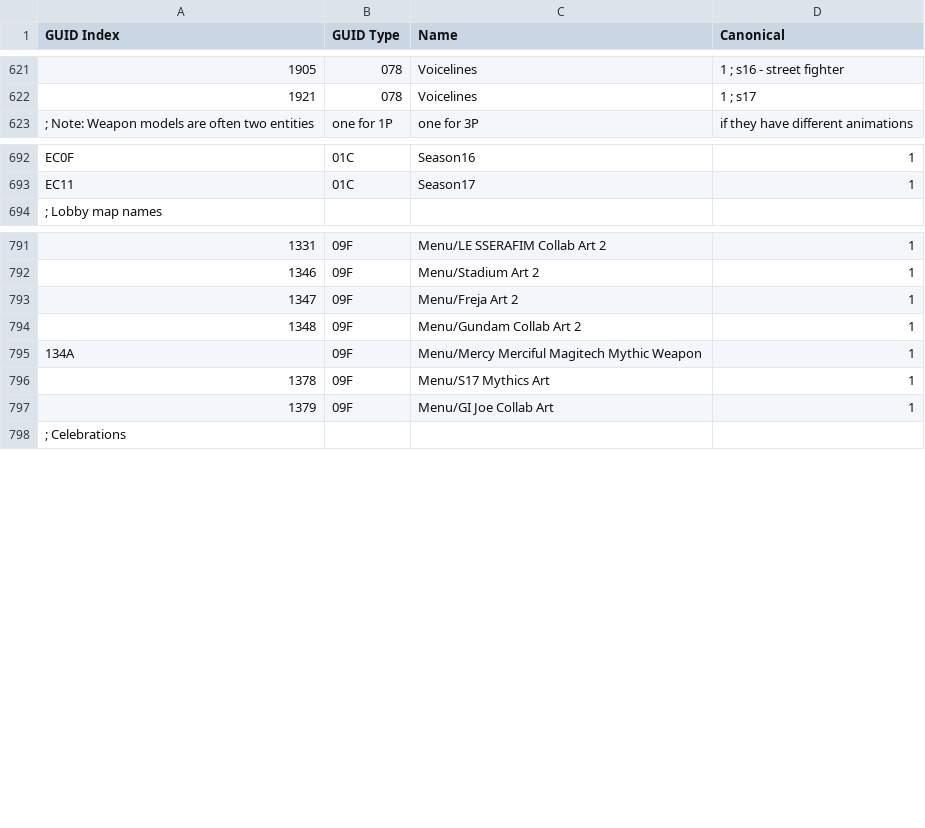
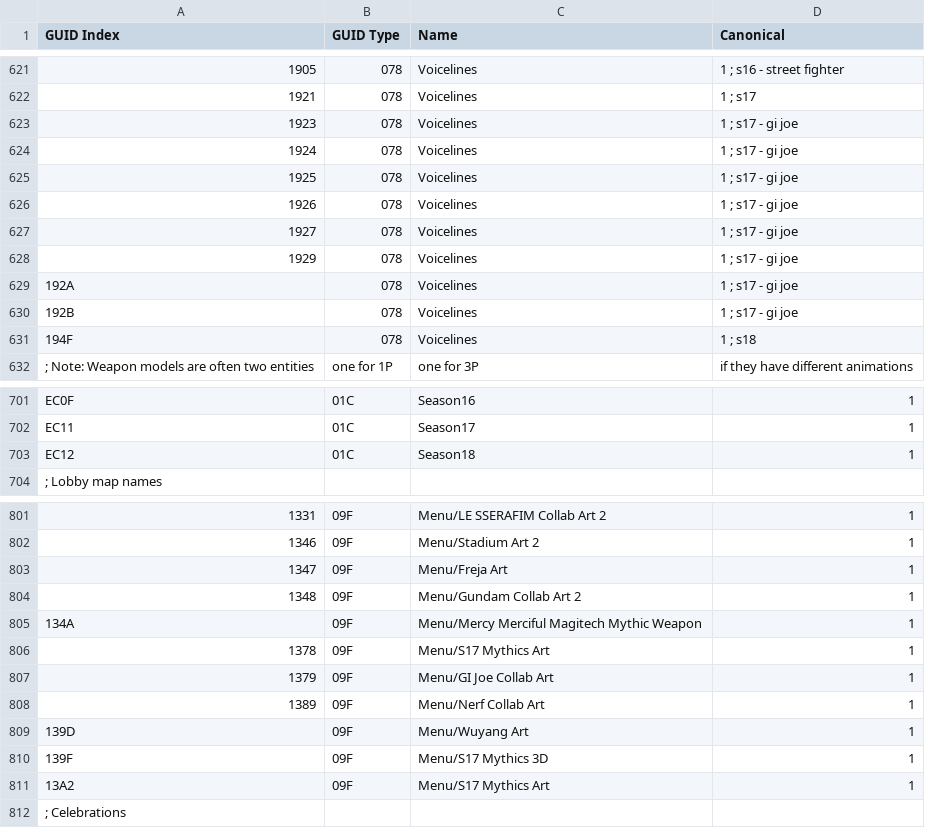
Before and after one commit to overtools/OWLib, a CSV file: DataTool/Static/GUIDNames.csv, drawn as a sheet; only a part is shown, gaps mark what is left out; addresses are those after the commit; the diff names each change by its address in the sheet, - before the commit and + after, or states it on an @@ line.

```diff
--- a/DataTool/Static/GUIDNames.csv
+++ b/DataTool/Static/GUIDNames.csv
+row 623: 1923 | 078 | Voicelines | 1 ; s17 - gi joe
+row 624: 1924 | 078 | Voicelines | 1 ; s17 - gi joe
+row 625: 1925 | 078 | Voicelines | 1 ; s17 - gi joe
+row 626: 1926 | 078 | Voicelines | 1 ; s17 - gi joe
+row 627: 1927 | 078 | Voicelines | 1 ; s17 - gi joe
+row 628: 1929 | 078 | Voicelines | 1 ; s17 - gi joe
+row 629: 192A | 078 | Voicelines | 1 ; s17 - gi joe
+row 630: 192B | 078 | Voicelines | 1 ; s17 - gi joe
+row 631: 194F | 078 | Voicelines | 1 ; s18
+row 703: EC12 | 01C | Season18 | 1
-C803 (Name): Menu/Freja Art 2
+C803 (Name): Menu/Freja Art
+row 808: 1389 | 09F | Menu/Nerf Collab Art | 1
+row 809: 139D | 09F | Menu/Wuyang Art | 1
+row 810: 139F | 09F | Menu/S17 Mythics 3D | 1
+row 811: 13A2 | 09F | Menu/S17 Mythics Art | 1
```
Also changed, not shown: DataTool/Static/LocalizedNamesMapping.csv, 3 other files.
